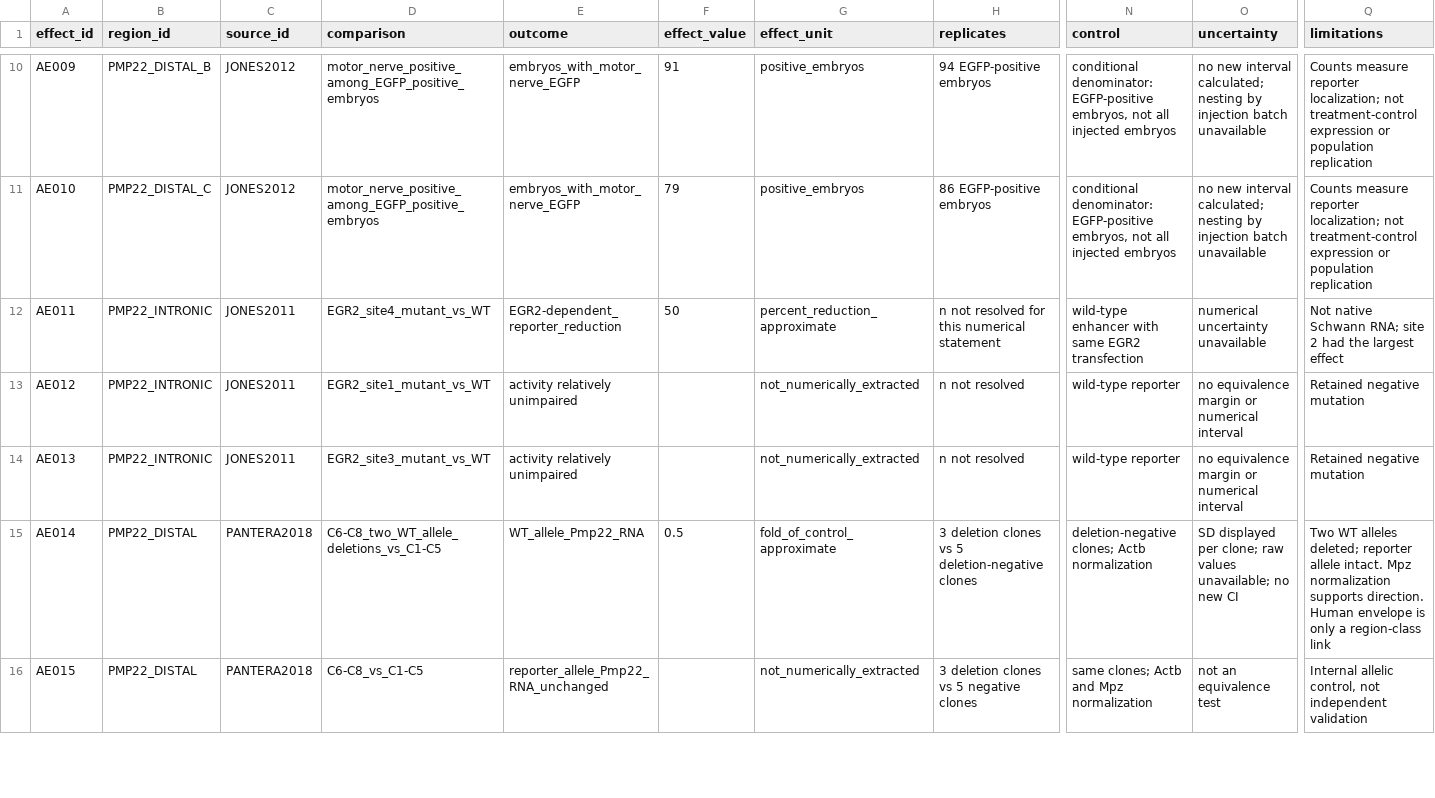
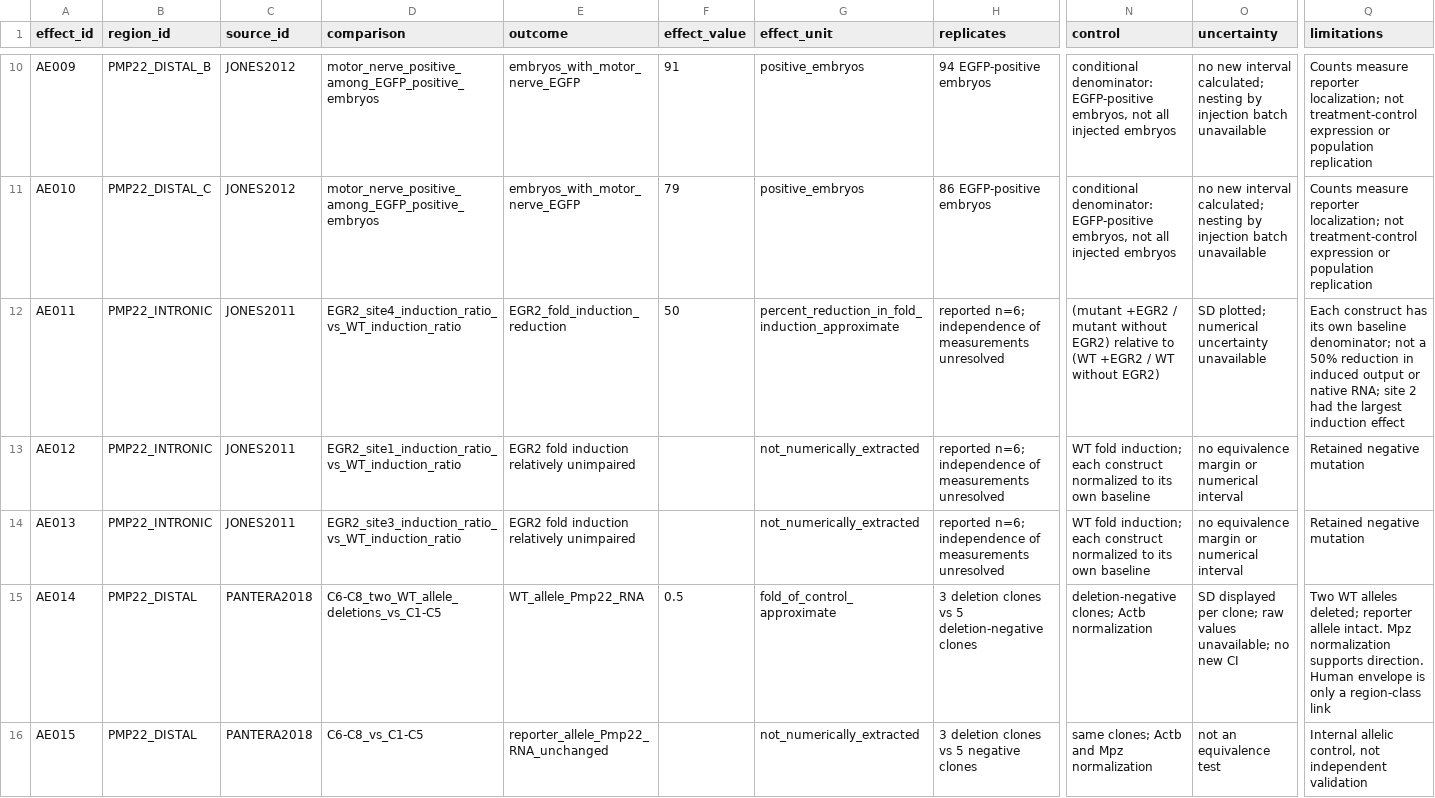
Before and after one commit to rtavasso/pmp22, a TSV file: data/assay_effects.tsv, drawn as a sheet; only a part is shown, gaps mark what is left out; the diff covers the shown part only; the diff names each change by its address in the sheet, - before the commit and + after, or states it on an @@ line.

```diff
--- a/data/assay_effects.tsv
+++ b/data/assay_effects.tsv
-D12 (comparison): EGR2_site4_mutant_vs_WT
+D12 (comparison): EGR2_site4_induction_ratio_vs_WT_induction_ratio
-E12 (outcome): EGR2-dependent_reporter_reduction
+E12 (outcome): EGR2_fold_induction_reduction
-G12 (effect_unit): percent_reduction_approximate
+G12 (effect_unit): percent_reduction_in_fold_induction_approximate
-H12 (replicates): n not resolved for this numerical statement
+H12 (replicates): reported n=6; independence of measurements unresolved
-N12 (control): wild-type enhancer with same EGR2 transfection
+N12 (control): (mutant +EGR2 / mutant without EGR2) relative to (WT +EGR2 / WT without EGR2)
-O12 (uncertainty): numerical uncertainty unavailable
+O12 (uncertainty): SD plotted; numerical uncertainty unavailable
-Q12 (limitations): Not native Schwann RNA; site 2 had the largest effect
+Q12 (limitations): Each construct has its own baseline denominator; not a 50% reduction in induced output or native RNA; site 2 had the largest induction effect
-D13 (comparison): EGR2_site1_mutant_vs_WT
+D13 (comparison): EGR2_site1_induction_ratio_vs_WT_induction_ratio
-E13:E14 (outcome): activity relatively unimpaired
+E13:E14 (outcome): EGR2 fold induction relatively unimpaired
-H13:H14 (replicates): n not resolved
+H13:H14 (replicates): reported n=6; independence of measurements unresolved
-N13:N14 (control): wild-type reporter
+N13:N14 (control): WT fold induction; each construct normalized to its own baseline
-D14 (comparison): EGR2_site3_mutant_vs_WT
+D14 (comparison): EGR2_site3_induction_ratio_vs_WT_induction_ratio
```
Also changed, not shown: 3 edited cells elsewhere in this file, data/acceptance_audit.tsv, data/human/region_rat_injury_support.tsv, 36 other files.
